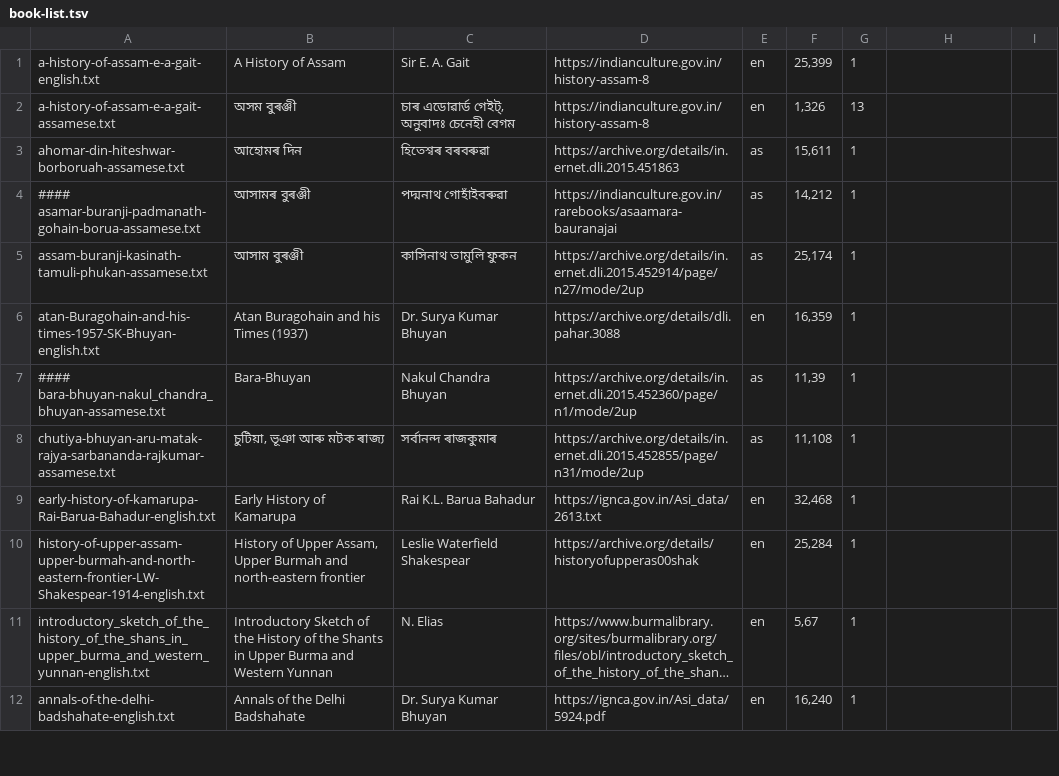
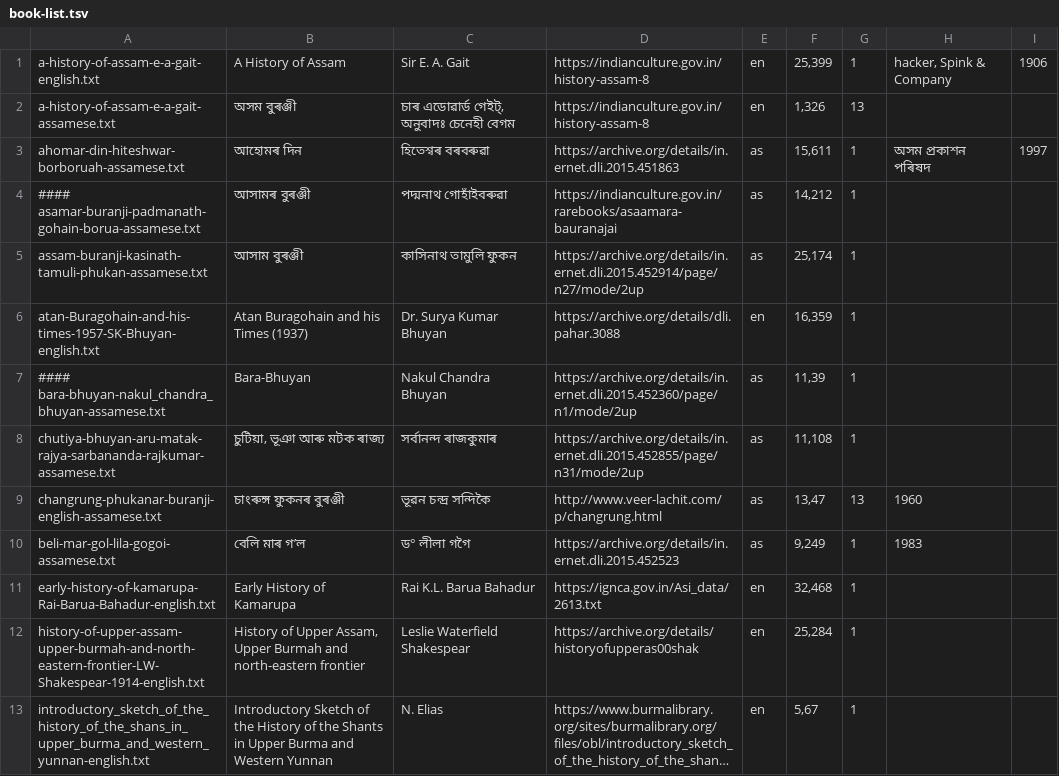
Before and after one commit to kishori82/buranji, a TSV file: book-list.tsv, drawn as a sheet; only a part is shown; the shorter side is filled out with more unchanged rows; long unchanged cells end in …; the diff names each change by its address in the sheet, - before the commit and + after, or states it on an @@ line.

Commit message:
added the team list

```diff
--- a/book-list.tsv
+++ b/book-list.tsv
-H1: (empty)
+H1: hacker, Spink & Company
-I1: (empty)
+I1: 1906
-H3: (empty)
+H3: অসম প্ৰকাশন পৰিষদ
-I3: (empty)
+I3: 1997
+row 9: changrung-phukanar-buranji-english-assamese.txt | চাংৰুঙ্গ ফুকনৰ বুৰঞ্জী | ভূৱন চন্দ্র সন্দিকৈ | http://www.veer-lachit.com/p/changrung.html | as | 13,47 | 13 | 1960
+row 10: beli-mar-gol-lila-gogoi-assamese.txt | বেলি মাৰ গ’ল | ড° লীলা গগৈ | https://archive.org/details/in.ernet.dli.2015.452523 | as | 9,249 | 1 | 1983
```
Also changed, not shown: 4 other files.
